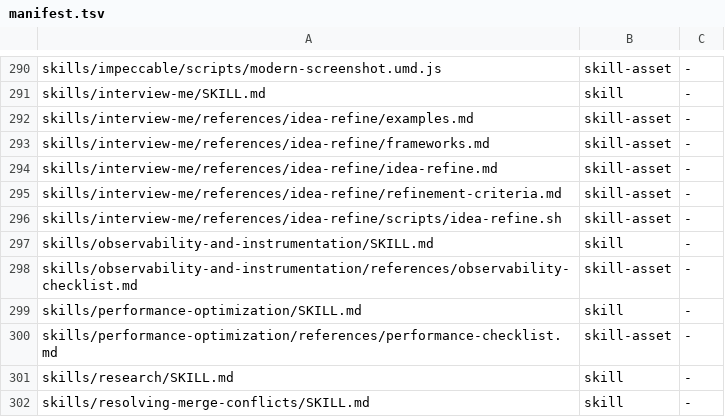
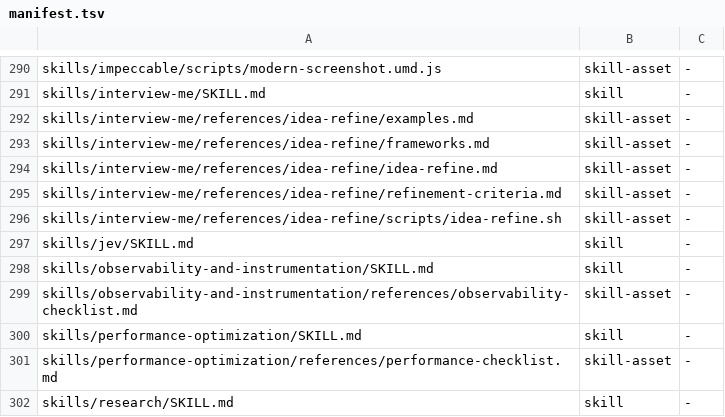
Before and after one commit to loadedsith/agent-system-2.0, a TSV file: install/manifest.tsv, drawn as a sheet; only a part is shown, gaps mark what is left out; the shorter side is filled out with more unchanged rows; the diff names each change by its address in the sheet, - before the commit and + after, or states it on an @@ line.

Commit message:
Jev capability card: skill #23 skills/jev/SKILL.md, evidence under research/jev-profile, links at every Jev call site (wl-mv8s8swjr478qo)

```diff
--- a/install/manifest.tsv
+++ b/install/manifest.tsv
+row 297: skills/jev/SKILL.md | skill | -
```
Also changed, not shown: 33 other files.
